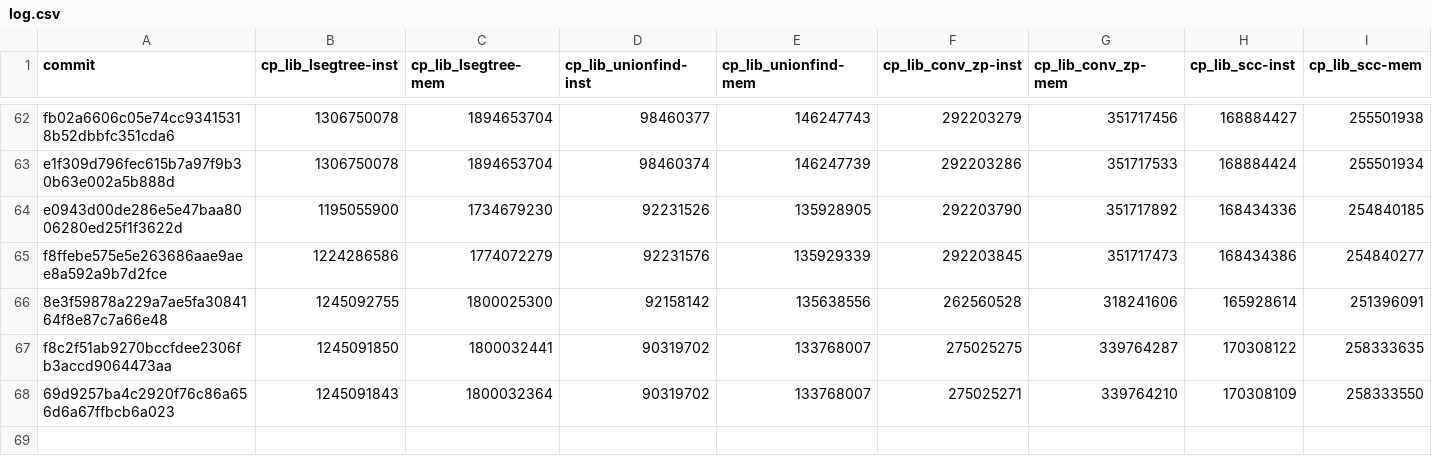
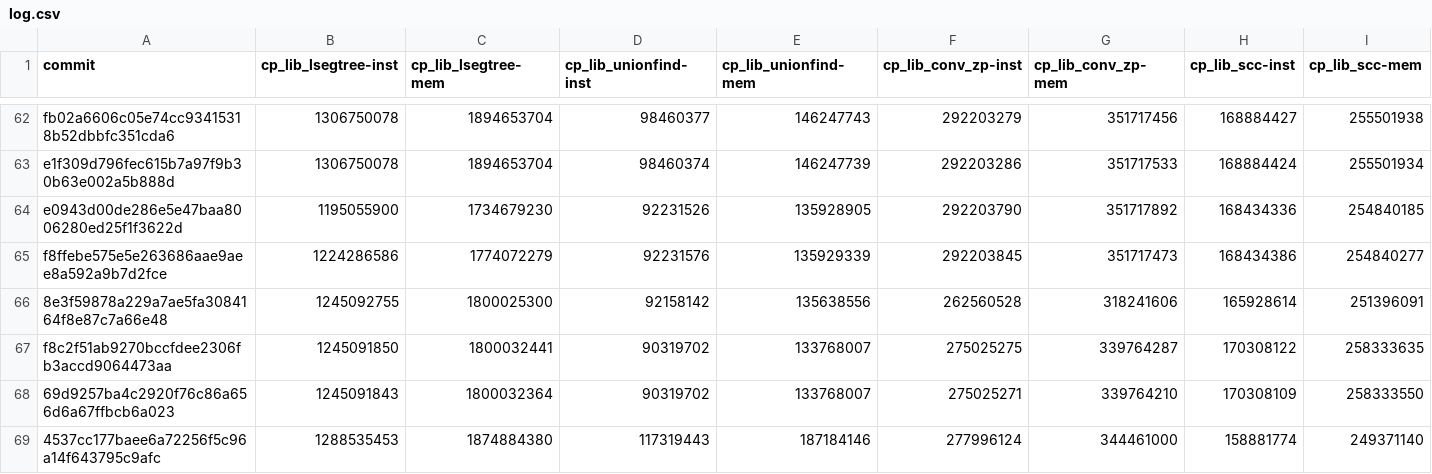
Before and after one commit to tttmmmyyyy/fixlang, a CSV file: benchmark/speedtest/log.csv, drawn as a sheet; only a part is shown, gaps mark what is left out; rows hold the shown columns only; the diff names each change by its address in the sheet, - before the commit and + after, or states it on an @@ line.

```diff
--- a/benchmark/speedtest/log.csv
+++ b/benchmark/speedtest/log.csv
+row 69: 4537cc177baee6a72256f5c96a14f643795c9afc | 1288535453 | 1874884380 | 117319443 | 187184146 | 277996124 | 344461000 | 158881774 | 249371140
```
Also changed, not shown: 2 other files.
